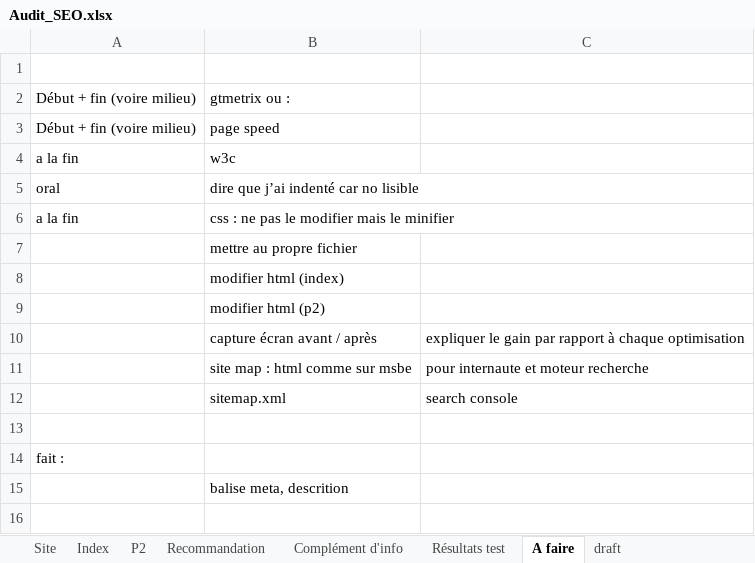
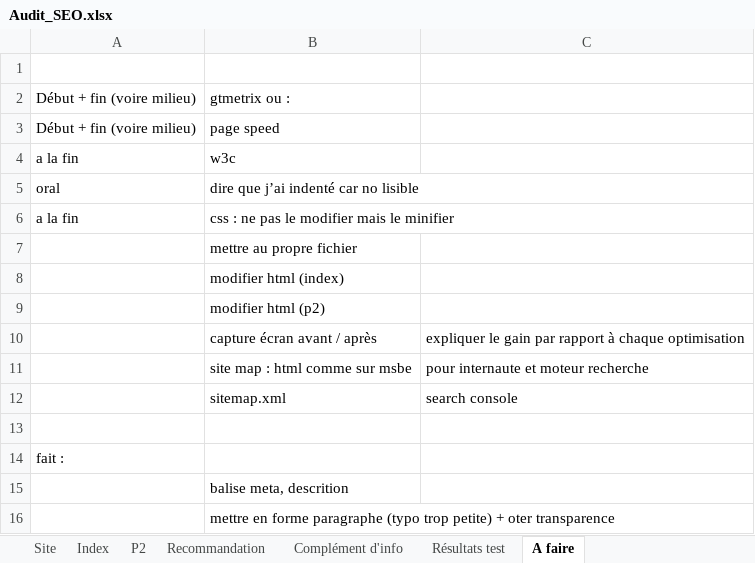
Before and after one commit to GaelleMag/GaelleMagnet_4_SEO_optimise, an Excel workbook: Audit_SEO.xlsx, sheet A faire, drawn as a sheet; values as stored, in another font and other column widths than the file's, no borders; the diff names each change by its address in the sheet, - before the commit and + after, or states it on an @@ line.

```diff
--- a/Audit_SEO.xlsx (sheet A faire)
+++ b/Audit_SEO.xlsx (sheet A faire)
-sheet tab: draft
+row 16:  | mettre en forme paragraphe (typo trop petite) + oter transparence
```
Also changed, not shown: sheet Recommandation, sheet Site, sheet Complément d'info, sheet Index, charts or pictures, 8 other files.
